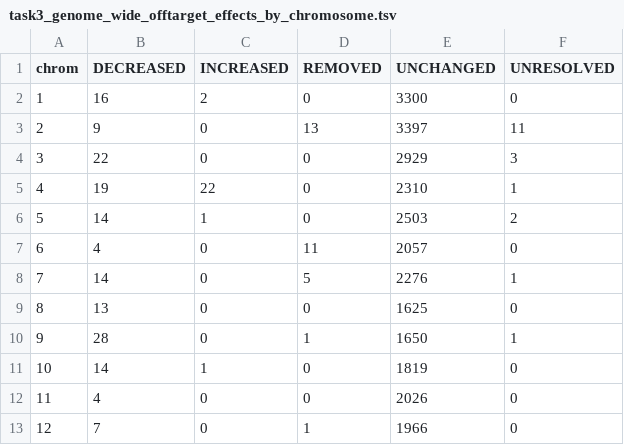
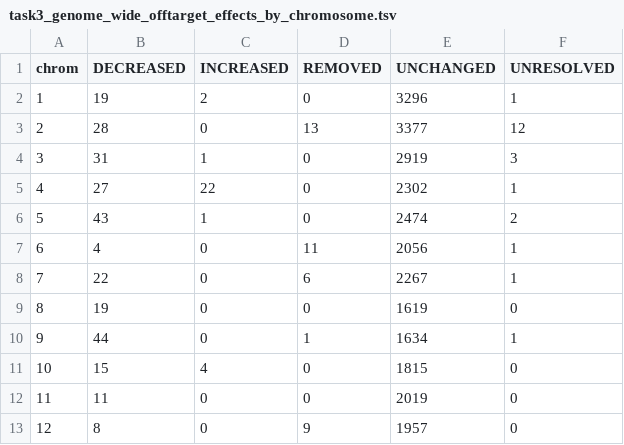
Before and after one commit to tritinvo18/ifn646_project, a TSV file: Task3/results/tables/task3_genome_wide_offtarget_effects_by_chromosome.tsv, drawn as a sheet; only a part is shown; the diff covers the shown part only.

```diff
--- a/Task3/results/tables/task3_genome_wide_offtarget_effects_by_chromosome.tsv
+++ b/Task3/results/tables/task3_genome_wide_offtarget_effects_by_chromosome.tsv
@@ -1,13 +1,13 @@
 chrom	DECREASED	INCREASED	REMOVED	UNCHANGED	UNRESOLVED
-1	16	2	0	3300	0
-2	9	0	13	3397	11
-3	22	0	0	2929	3
-4	19	22	0	2310	1
-5	14	1	0	2503	2
-6	4	0	11	2057	0
-7	14	0	5	2276	1
-8	13	0	0	1625	0
-9	28	0	1	1650	1
-10	14	1	0	1819	0
-11	4	0	0	2026	0
-12	7	0	1	1966	0
+1	19	2	0	3296	1
+2	28	0	13	3377	12
+3	31	1	0	2919	3
+4	27	22	0	2302	1
+5	43	1	0	2474	2
+6	4	0	11	2056	1
+7	22	0	6	2267	1
+8	19	0	0	1619	0
+9	44	0	1	1634	1
+10	15	4	0	1815	0
+11	11	0	0	2019	0
+12	8	0	9	1957	0
```
Also changed, not shown: 25 edited cells elsewhere in this file, Task3/results/tables/n2504/task3_n2504_genome_wide_offtarget_effects_by_chromosome.tsv, Task3/results/tables/n2504/task3_n2504_genome_wide_risk_increasing_by_guide_chromosome.tsv, 44 other files.
